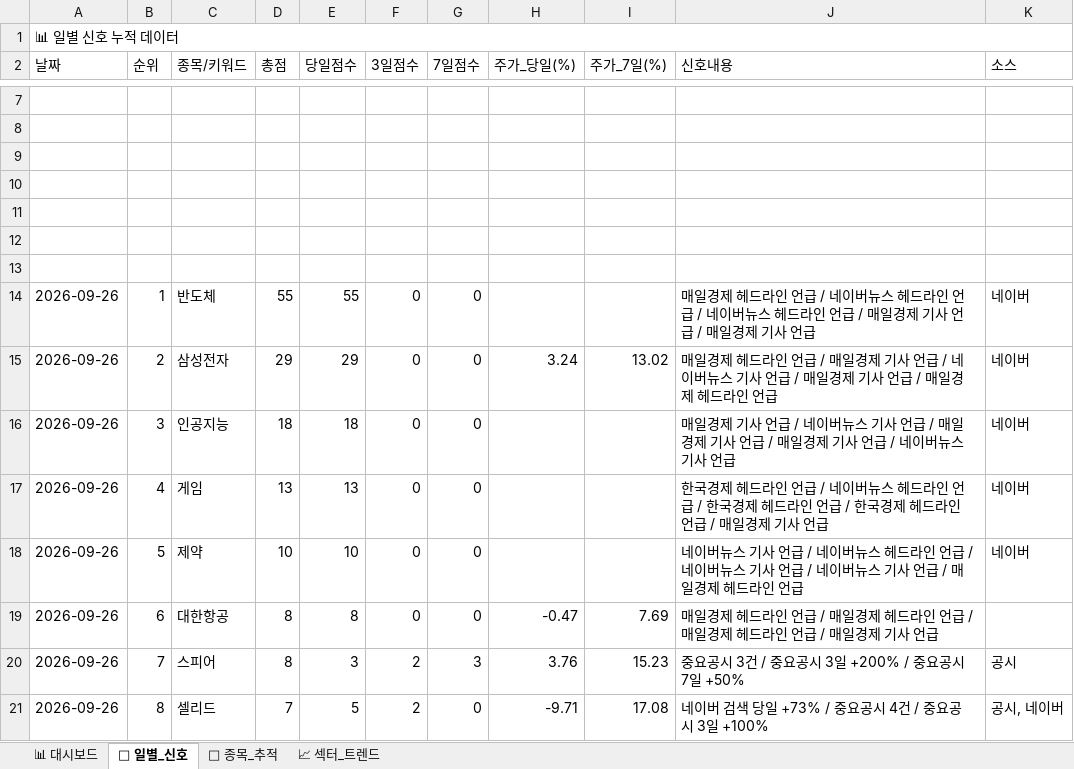
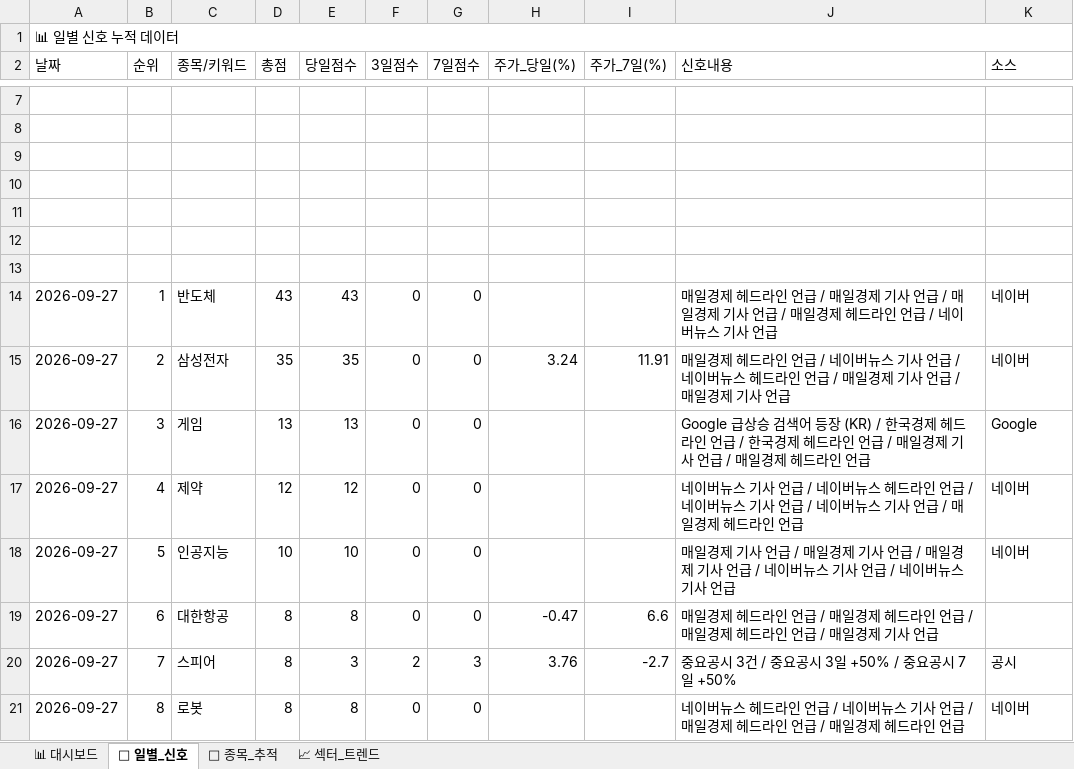
Before and after one commit to makitjung/stock-platform, an Excel workbook: trend/stock_trend_history.xlsx, sheet 📅 일별_신호, drawn as a sheet; only a part is shown, gaps mark what is left out; values as stored, in another font and other column widths than the file's, no cell formats; the diff covers the shown part only; the diff names each change by its address in the sheet, - before the commit and + after, or states it on an @@ line.

```diff
--- a/trend/stock_trend_history.xlsx (sheet 📅 일별_신호)
+++ b/trend/stock_trend_history.xlsx (sheet 📅 일별_신호)
-A14:A21 (날짜): 2026-09-26
+A14:A21 (날짜): 2026-09-27
-D14 (총점): 55
+D14 (총점): 43
-E14 (당일점수): 55
+E14 (당일점수): 43
-J14 (신호내용): …언급 / 네이버뉴스 헤드라인 언급 / 네이버뉴스 헤드라인 언급 / 매일경제 기사 언급 / 매일경제 기사…
+J14 (신호내용): …언급 / 매일경제 기사 언급 / 매일경제 기사 언급 / 매일경제 헤드라인 언급 / 네이버뉴스 기사…
-D15 (총점): 29
+D15 (총점): 35
-E15 (당일점수): 29
+E15 (당일점수): 35
-I15 (주가_7일(%)): 13.02
+I15 (주가_7일(%)): 11.91
-J15 (신호내용): …언급 / 매일경제 기사 언급 / 네이버뉴스 기사 언급 / 매일경제 기사 언급 / 매일경제 헤드라인 언급
+J15 (신호내용): …언급 / 네이버뉴스 기사 언급 / 네이버뉴스 헤드라인 언급 / 매일경제 기사 언급 / 매일경제 기사 언급
-C16 (종목/키워드): 인공지능
+C16 (종목/키워드): 게임
-D16 (총점): 18
+D16 (총점): 13
-E16 (당일점수): 18
+E16 (당일점수): 13
-J16 (신호내용): 매일경제 기사 언급 / 네이버뉴스 기사 언급 / 매일경제 기사 언급 / 매일경제 기사 언급 / 네이버뉴스 기사 언급
+J16 (신호내용): Google 급상승 검색어 등장 (KR) / 한국경제 헤드라인 언급 / 한국경제 헤드라인 언급 / 매일경제 기사 언급 / 매일경제 헤드라인 언급
-K16 (소스): 네이버
+K16 (소스): Google
-C17 (종목/키워드): 게임
+C17 (종목/키워드): 제약
-D17 (총점): 13
+D17 (총점): 12
-E17 (당일점수): 13
+E17 (당일점수): 12
-J17 (신호내용): 한국경제 헤드라인 언급 / 네이버뉴스 헤드라인 언급 / 한국경제 헤드라인 언급 / 한국경제 헤드라인 언급 / 매일경제 기사 언급
+J17 (신호내용): 네이버뉴스 기사 언급 / 네이버뉴스 헤드라인 언급 / 네이버뉴스 기사 언급 / 네이버뉴스 기사 언급 / 매일경제 헤드라인 언급
-C18 (종목/키워드): 제약
+C18 (종목/키워드): 인공지능
-J18 (신호내용): 네이버뉴스 기사 언급 / 네이버뉴스 헤드라인 언급 / 네이버뉴스 기사 언급 / 네이버뉴스 기사 언급 / 매일경제 헤드라인 언급
+J18 (신호내용): 매일경제 기사 언급 / 매일경제 기사 언급 / 매일경제 기사 언급 / 네이버뉴스 기사 언급 / 네이버뉴스 기사 언급
-I19 (주가_7일(%)): 7.69
+I19 (주가_7일(%)): 6.6
-I20 (주가_7일(%)): 15.23
+I20 (주가_7일(%)): -2.7
-J20 (신호내용): 중요공시 3건 / 중요공시 3일 +200% / 중요공시 7일 +50%
+J20 (신호내용): 중요공시 3건 / 중요공시 3일 +50% / 중요공시 7일 +50%
-C21 (종목/키워드): 셀리드
+C21 (종목/키워드): 로봇
-D21 (총점): 7
+D21 (총점): 8
-E21 (당일점수): 5
+E21 (당일점수): 8
-F21 (3일점수): 2
+F21 (3일점수): 0
-H21 (주가_당일(%)): -9.71
+H21 (주가_당일(%)): (empty)
-I21 (주가_7일(%)): 17.08
+I21 (주가_7일(%)): (empty)
-J21 (신호내용): 네이버 검색 당일 +73% / 중요공시 4건 / 중요공시 3일 +100%
+J21 (신호내용): 네이버뉴스 헤드라인 언급 / 네이버뉴스 기사 언급 / 매일경제 헤드라인 언급 / 매일경제 헤드라인 언급
-K21 (소스): 공시, 네이버
+K21 (소스): 네이버
```
Also changed, not shown: 277 edited cells elsewhere in this sheet, sheet 🎯 종목_추적, sheet 📈 섹터_트렌드, sheet 📊 대시보드, cell formats, 13 other files.
